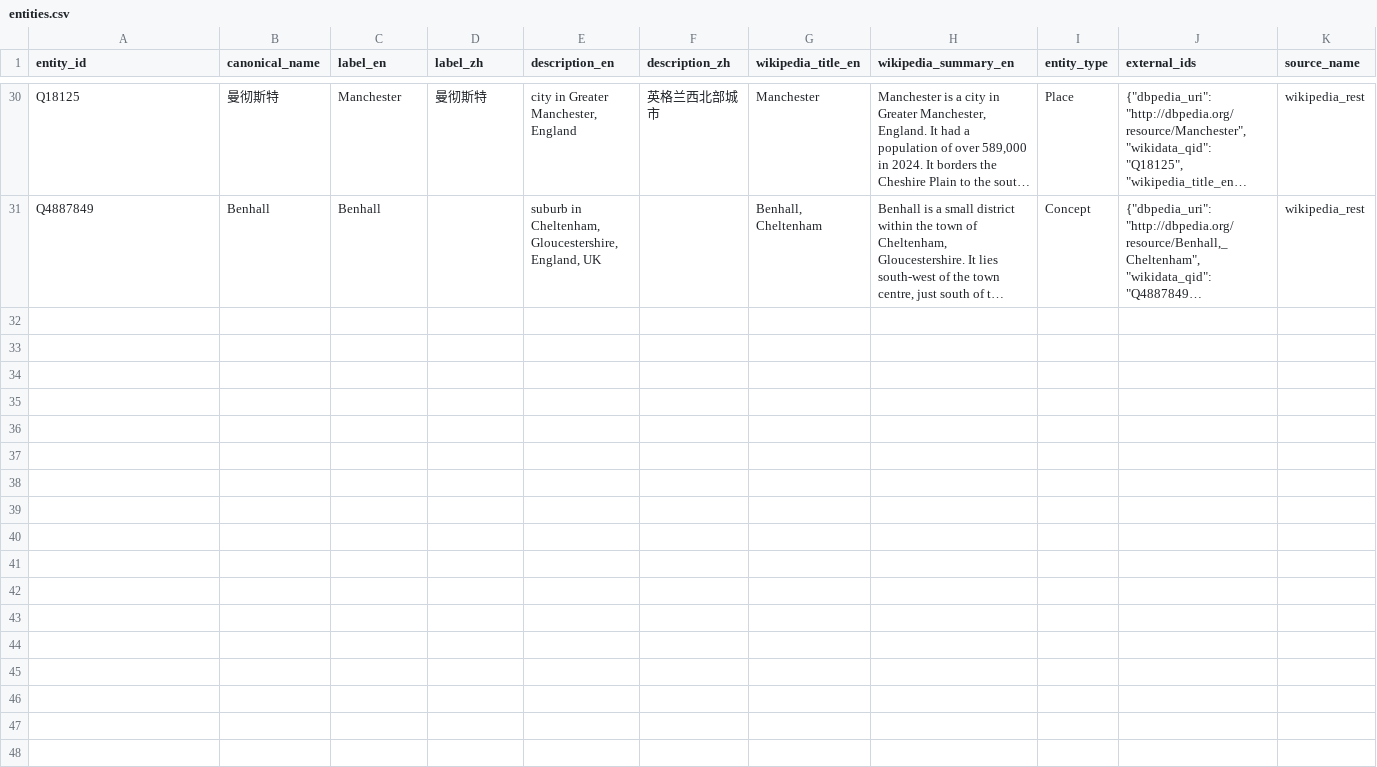
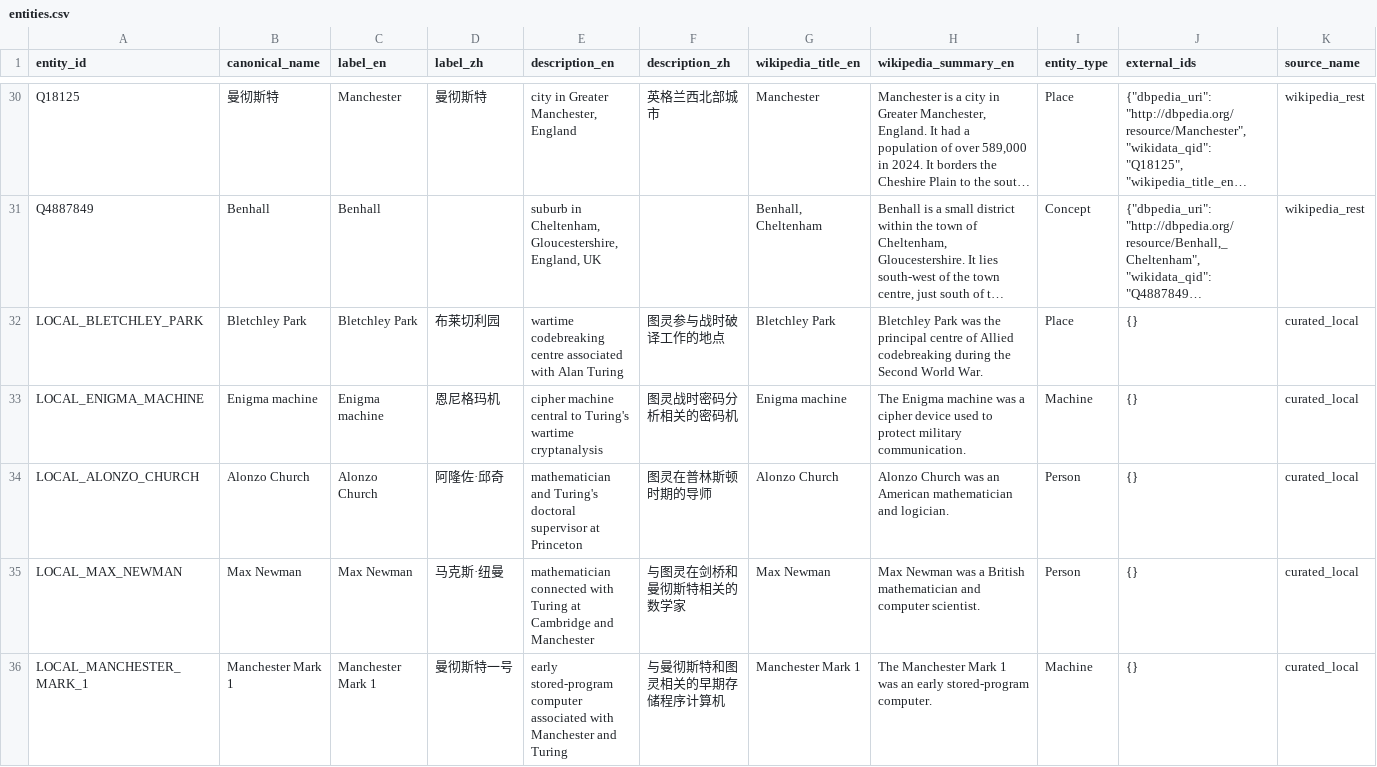
Before and after one commit to Ryan-137/knowledge_graph, a CSV file: data/processed/structured/csv/entities.csv, drawn as a sheet; only a part is shown, gaps mark what is left out; long unchanged cells end in …; rows hold the shown columns only; the diff names each change by its address in the sheet, - before the commit and + after, or states it on an @@ line.

Commit message:
update data

```diff
--- a/data/processed/structured/csv/entities.csv
+++ b/data/processed/structured/csv/entities.csv
+row 32: LOCAL_BLETCHLEY_PARK | Bletchley Park | Bletchley Park | 布莱切利园 | wartime codebreaking centre associated with Alan Turing | 图灵参与战时破译工作的地点 | Bletchley Park | Bletchley Park was the principal centre of Allied codebreaking during the Second World War. | Place | {} | curated_local
+row 33: LOCAL_ENIGMA_MACHINE | Enigma machine | Enigma machine | 恩尼格玛机 | cipher machine central to Turing's wartime cryptanalysis | 图灵战时密码分析相关的密码机 | Enigma machine | The Enigma machine was a cipher device used to protect military communication. | Machine | {} | curated_local
+row 34: LOCAL_ALONZO_CHURCH | Alonzo Church | Alonzo Church | 阿隆佐·邱奇 | mathematician and Turing's doctoral supervisor at Princeton | 图灵在普林斯顿时期的导师 | Alonzo Church | Alonzo Church was an American mathematician and logician. | Person | {} | curated_local
+row 35: LOCAL_MAX_NEWMAN | Max Newman | Max Newman | 马克斯·纽曼 | mathematician connected with Turing at Cambridge and Manchester | 与图灵在剑桥和曼彻斯特相关的数学家 | Max Newman | Max Newman was a British mathematician and computer scientist. | Person | {} | curated_local
+row 36: LOCAL_MANCHESTER_MARK_1 | Manchester Mark 1 | Manchester Mark 1 | 曼彻斯特一号 | early stored-program computer associated with Manchester and Turing | 与曼彻斯特和图灵相关的早期存储程序计算机 | Manchester Mark 1 | The Manchester Mark 1 was an early stored-program computer. | Machine | {} | curated_local
```
Also changed, not shown: data/processed/structured/csv/aliases.csv.
